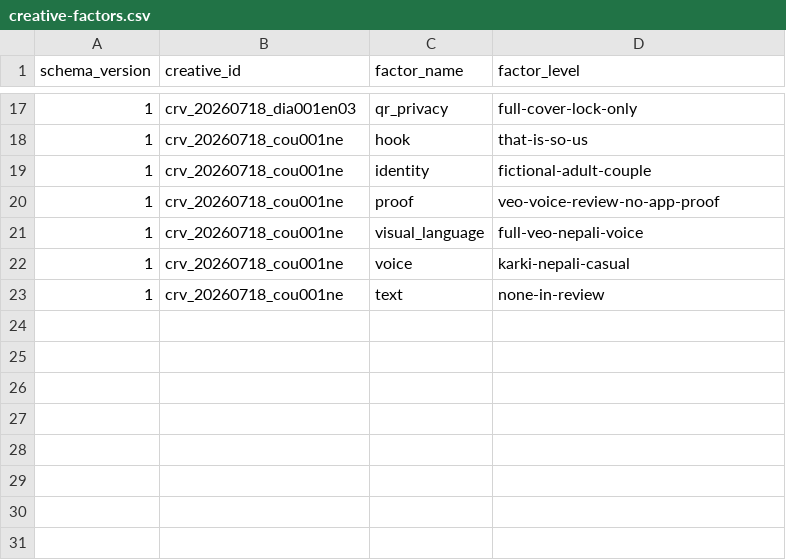
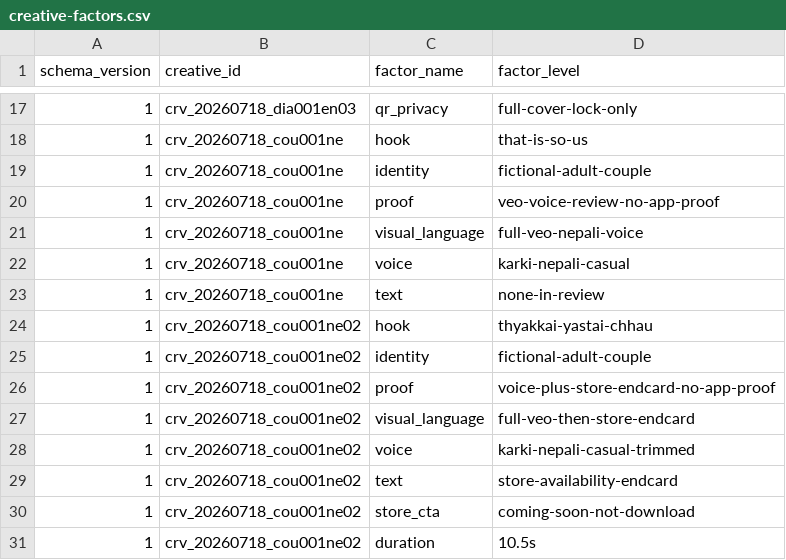
Before and after one commit to lekhakustav/jyotish, a CSV file: marketing/registry/creative-factors.csv, drawn as a sheet; only a part is shown, gaps mark what is left out.

```diff
--- a/marketing/registry/creative-factors.csv
+++ b/marketing/registry/creative-factors.csv
@@ -23 +23,9 @@ schema_version,creative_id,factor_name,factor_level
 1,crv_20260718_cou001ne,text,none-in-review
+1,crv_20260718_cou001ne02,hook,thyakkai-yastai-chhau
+1,crv_20260718_cou001ne02,identity,fictional-adult-couple
+1,crv_20260718_cou001ne02,proof,voice-plus-store-endcard-no-app-proof
+1,crv_20260718_cou001ne02,visual_language,full-veo-then-store-endcard
+1,crv_20260718_cou001ne02,voice,karki-nepali-casual-trimmed
+1,crv_20260718_cou001ne02,text,store-availability-endcard
+1,crv_20260718_cou001ne02,store_cta,coming-soon-not-download
+1,crv_20260718_cou001ne02,duration,10.5s
```
Also changed, not shown: marketing/registry/concepts.csv, marketing/registry/creatives.csv, 10 other files.
